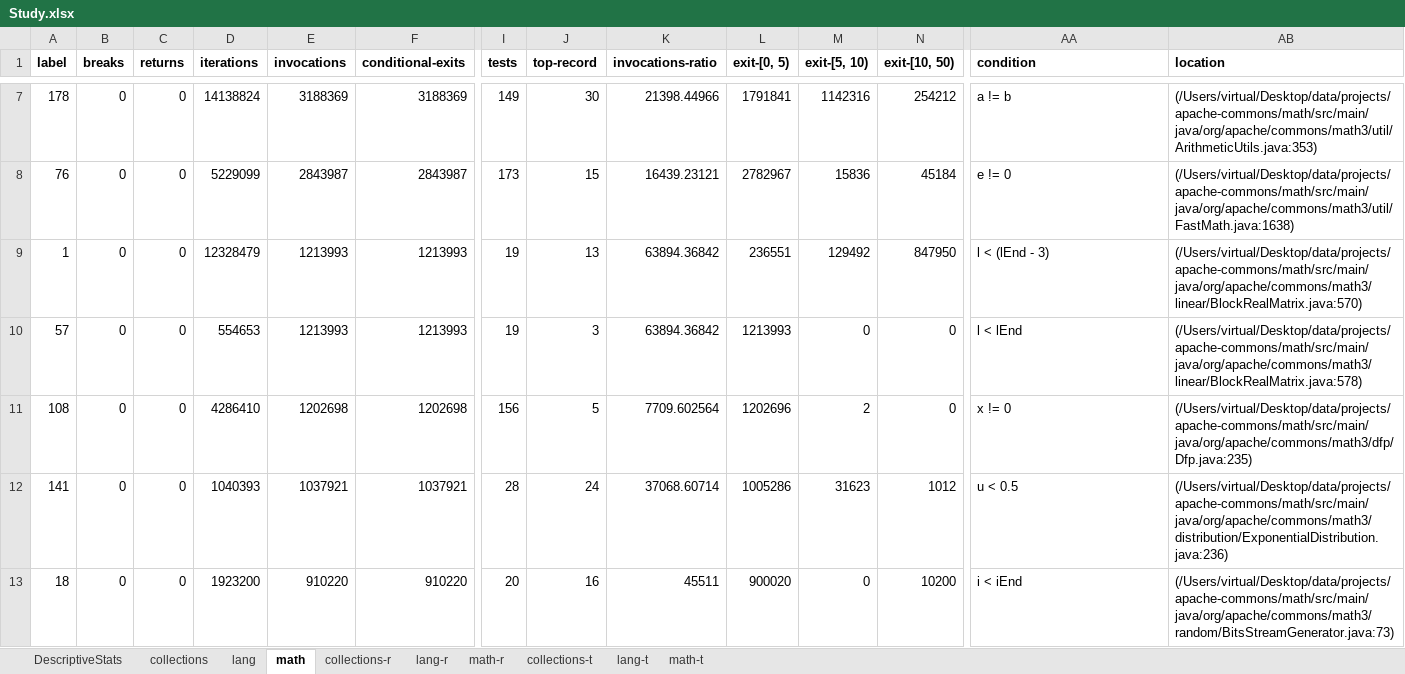
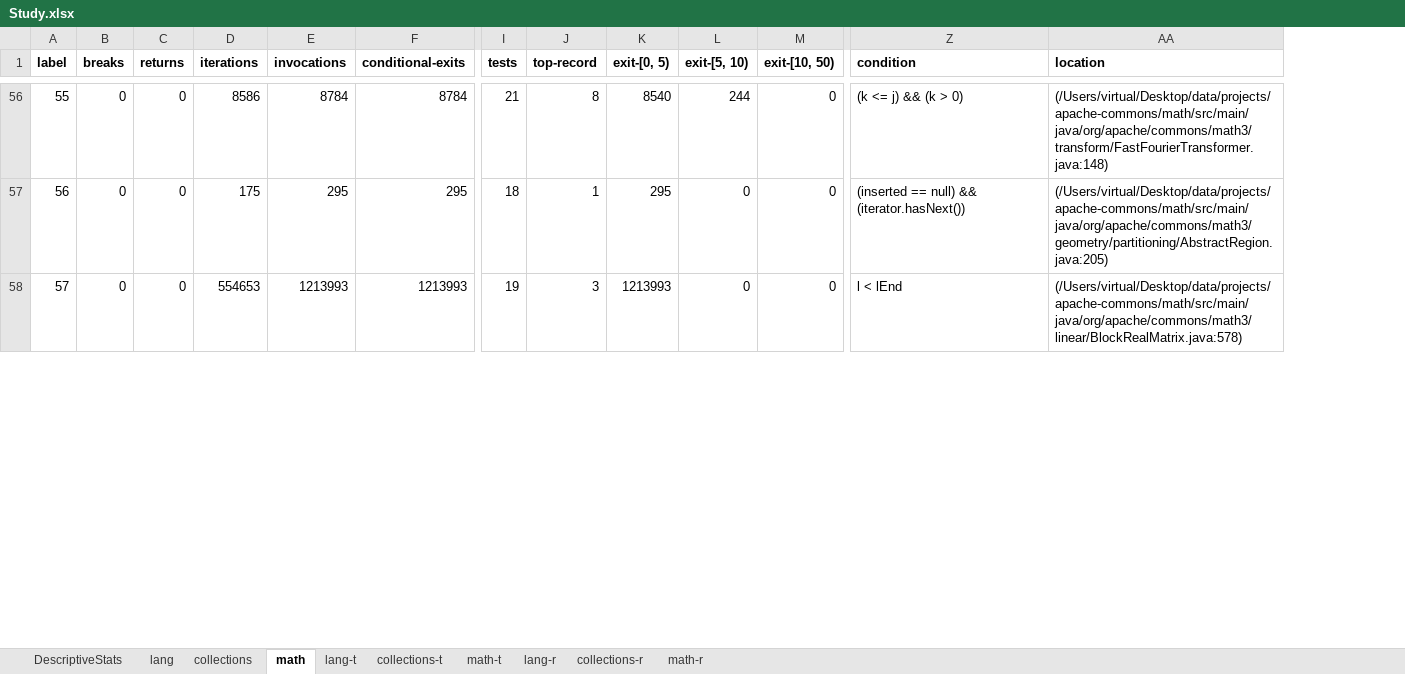
Before and after one commit to SpoonLabs/nopol, an Excel workbook: loops/Study.xlsx, sheet math, drawn as a sheet; only a part is shown, gaps mark what is left out; values as stored, in another font and other column widths than the file's, no borders; removed rows and columns are numbered as before the commit, all else as after; the diff covers the shown part only; the diff names each change by its address in the sheet, - before the commit and + after, or states it on an @@ line.

```diff
--- a/loops/Study.xlsx (sheet math)
+++ b/loops/Study.xlsx (sheet math)
@@ sheet tab order changed: DescriptiveStats | lang | collections | math | lang-t | collections-t | math-t | lang-r | collections-r | math-r @@
-column K (invocations-ratio), rows 7-8: 21398.44966 | 16439.23121; row 10: 63894.36842
-A56 (label): 178
+A56 (label): 55
-D56 (iterations): 14138824
+D56 (iterations): 8586
-E56 (invocations): 3188369
+E56 (invocations): 8784
-F56 (conditional-exits): 3188369
+F56 (conditional-exits): 8784
-I56 (tests): 149
+I56 (tests): 21
-J56 (top-record): 30
+J56 (top-record): 8
-K56 (exit-[0, 5)): 1791841
+K56 (exit-[0, 5)): 8540
-L56 (exit-[5, 10)): 1142316
+L56 (exit-[5, 10)): 244
-M56 (exit-[10, 50)): 254212
+M56 (exit-[10, 50)): 0
-Z56 (condition): a != b
+Z56 (condition): (k <= j) && (k > 0)
-AA56 (location): (/Users/virtual/Desktop/data/projects/apache-commons/math/src/main/java/org/apache/commons/math3/util/ArithmeticUtils.java:353)
+AA56 (location): (/Users/virtual/Desktop/data/projects/apache-commons/math/src/main/java/org/apache/commons/math3/transform/FastFourierTransformer.java:148)
-A57 (label): 76
+A57 (label): 56
-D57 (iterations): 5229099
+D57 (iterations): 175
-E57 (invocations): 2843987
+E57 (invocations): 295
-F57 (conditional-exits): 2843987
+F57 (conditional-exits): 295
-I57 (tests): 173
+I57 (tests): 18
-J57 (top-record): 15
+J57 (top-record): 1
-K57 (exit-[0, 5)): 2782967
+K57 (exit-[0, 5)): 295
-L57 (exit-[5, 10)): 15836
+L57 (exit-[5, 10)): 0
-M57 (exit-[10, 50)): 45184
+M57 (exit-[10, 50)): 0
-Z57 (condition): e != 0
+Z57 (condition): (inserted == null) && (iterator.hasNext())
-AA57 (location): (/Users/virtual/Desktop/data/projects/apache-commons/math/src/main/java/org/apache/commons/math3/util/FastMath.java:1638)
+AA57 (location): (/Users/virtual/Desktop/data/projects/apache-commons/math/src/main/java/org/apache/commons/math3/geometry/partitioning/AbstractRegion.java:205)
@@ row 9 moved to row 2: 1 @@
@@ row 11 moved to row 109: 108 @@
@@ row 12 moved to row 142: 141 @@
@@ row 13 moved to row 19: 18 @@
```
Also changed, not shown: 27 added rows, 27 removed rows, 178 moved rows and 132 edited cells elsewhere in this sheet, sheet math-r, sheet DescriptiveStats, sheet collections-r, sheet lang-r, sheet collections, sheet collections-t, 1 more sheet, 31 other files.
